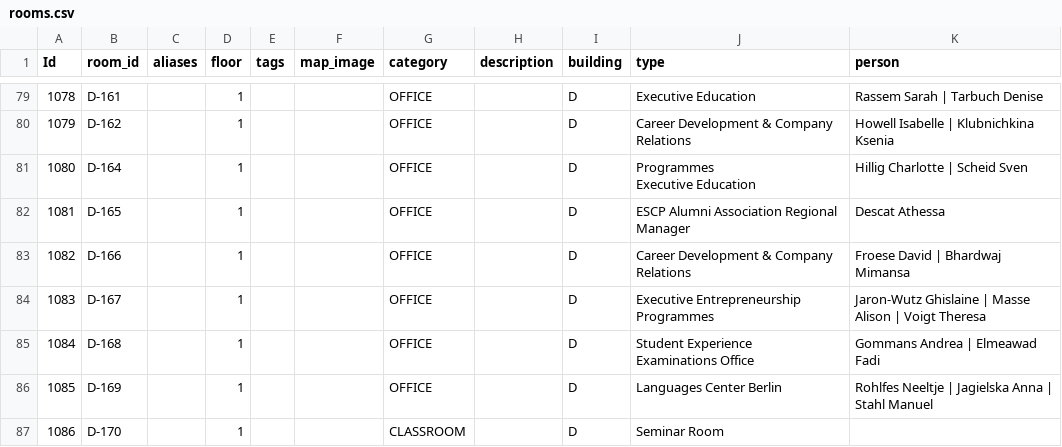
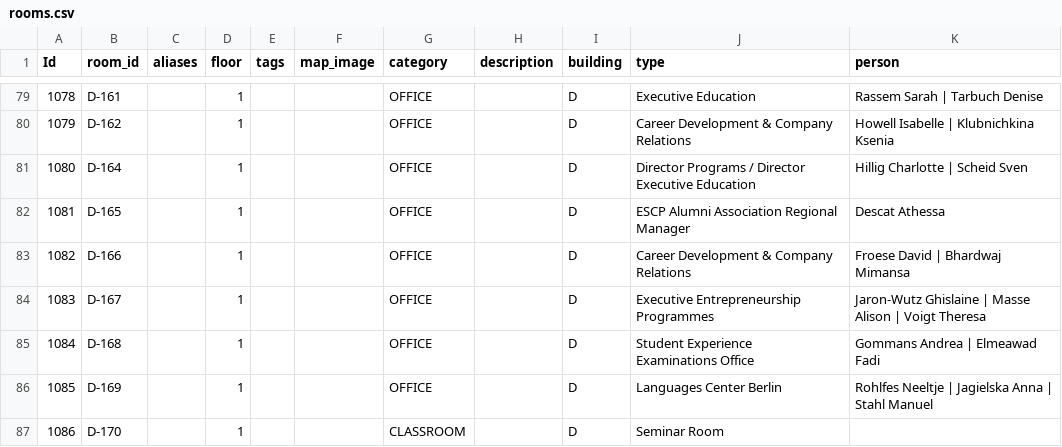
Before and after one commit to netkeojas/escp-navigation, a CSV file: public/rooms.csv, drawn as a sheet; only a part is shown, gaps mark what is left out; ↵ is a line break in a cell; the diff names each change by its address in the sheet, - before the commit and + after, or states it on an @@ line.

Commit message:
Updated room details for director prog office

```diff
--- a/public/rooms.csv
+++ b/public/rooms.csv
-J81 (type): Programmes ↵ Executive Education
+J81 (type): Director Programs / Director Executive Education
```
